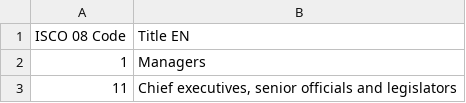
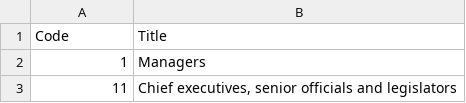
Before and after one commit to v-raja/solved_rails_mvp, a CSV file: db/occupations.csv, drawn as a sheet; only a part is shown; removed rows and columns are numbered as before the commit, all else as after; the diff names each change by its address in the sheet, - before the commit and + after, or states it on an @@ line.

Commit message:
going to sperate industries and occupations

```diff
--- a/db/occupations.csv
+++ b/db/occupations.csv
-row 1: ISCO 08 Code | Title EN
+row 1: Code | Title
```
Also changed, not shown: 9 other files.
